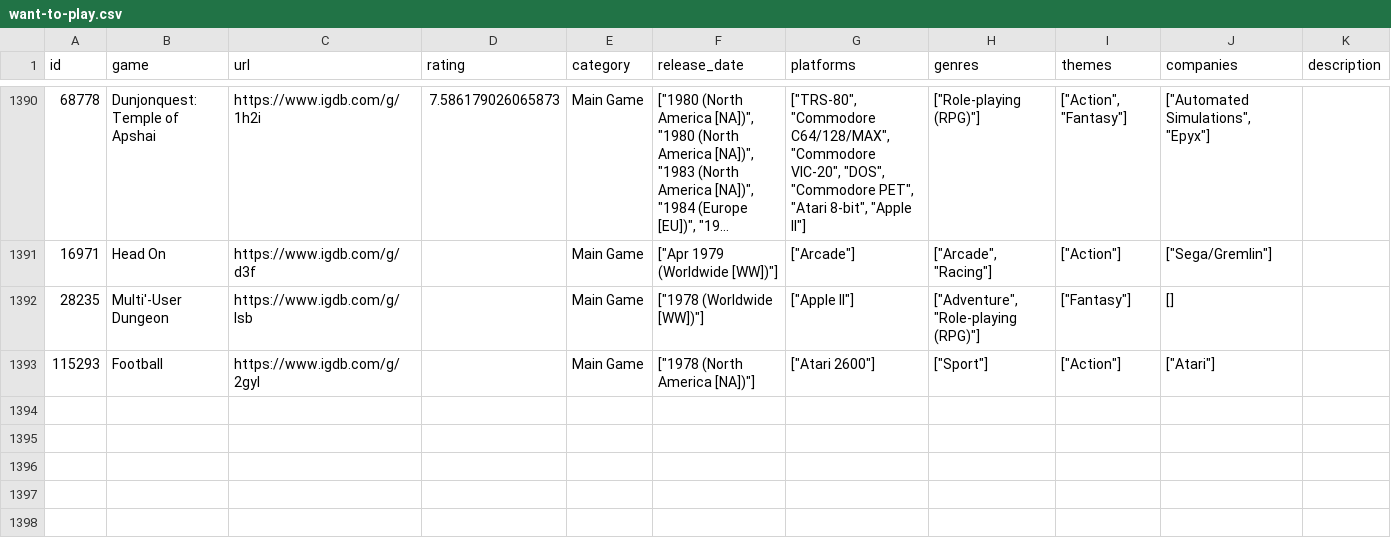
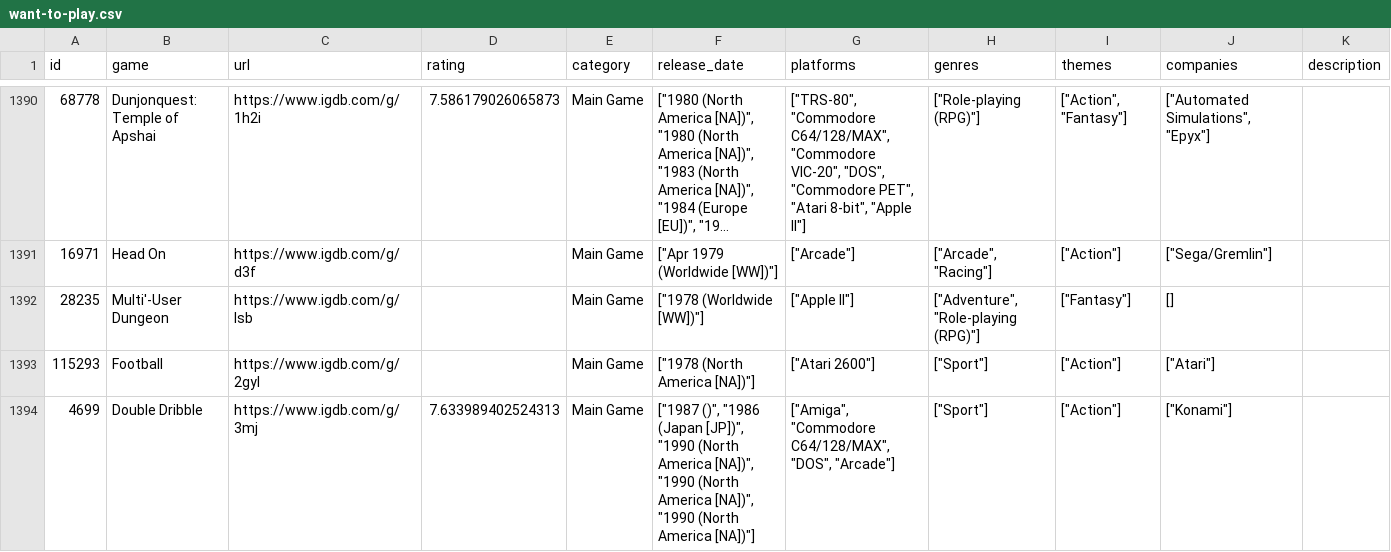
Before and after one commit to noiseredux/whatshouldnoisereduxplay, a CSV file: want-to-play.csv, drawn as a sheet; only a part is shown, gaps mark what is left out; long unchanged cells end in …; the diff covers the shown part only; the diff names each change by its address in the sheet, - before the commit and + after, or states it on an @@ line.

Commit message:
Add files via upload

```diff
--- a/want-to-play.csv
+++ b/want-to-play.csv
+row 1394: 4699 | Double Dribble | https://www.igdb.com/g/3mj | 7.633989402524313 | Main Game | ["1987 ()", "1986 (Japan [JP])", "1990 (North America [NA])", "1990 (North America [NA])", "1990 (North America [NA])"] | ["Amiga", "Commodore C64/128/MAX", "DOS", "Arcade"] | ["Sport"] | ["Action"] | ["Konami"]
```
Also changed, not shown: 1 added row and 3 edited cells elsewhere in this file.
